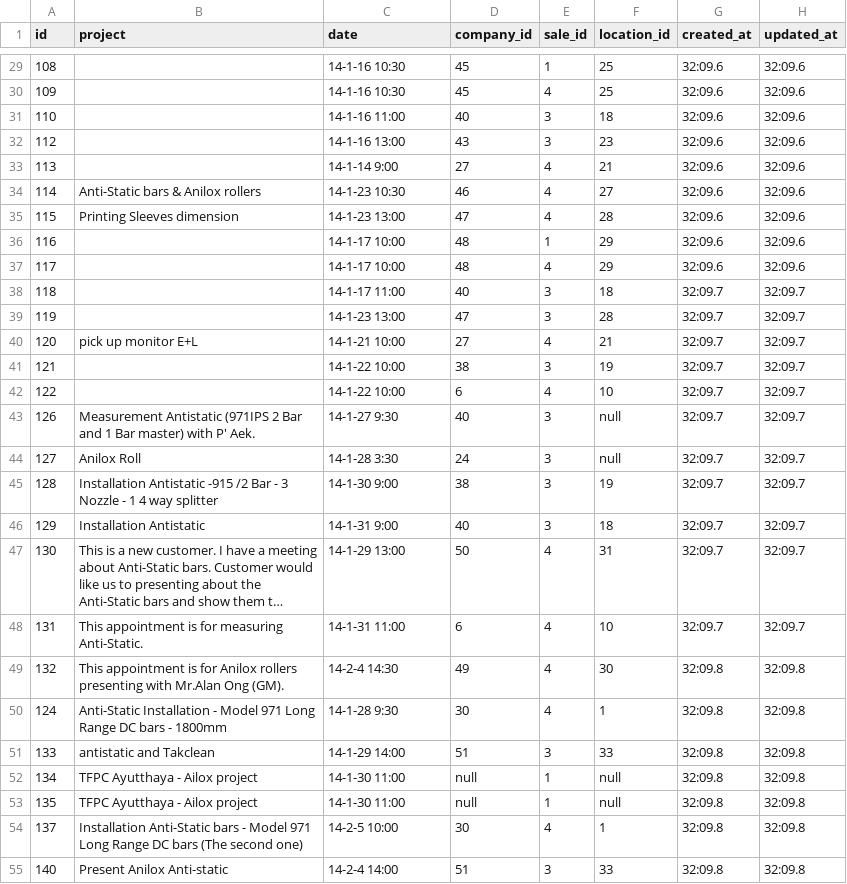
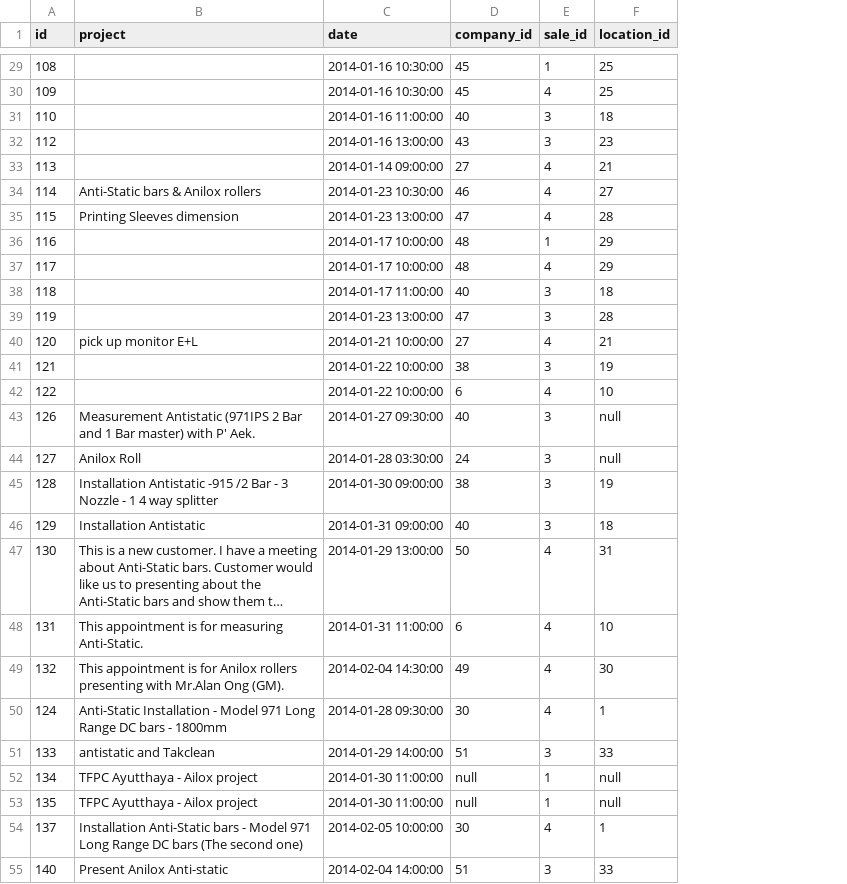
Before and after one commit to armgit5/CalendarAppRuby, a CSV file: csvdb/schedules.csv, drawn as a sheet; only a part is shown, gaps mark what is left out; long unchanged cells end in …; the diff covers the shown part only; the diff names each change by its address in the sheet, - before the commit and + after, or states it on an @@ line.

```diff
--- a/csvdb/schedules.csv
+++ b/csvdb/schedules.csv
-column G (created_at), rows 29-55: 32:09.6 | 32:09.6 | 32:09.6 | 32:09.6 | 32:09.6 | 32:09.6 | 32:09.6 | 32:09.6 | 32:09.6 | 32:09.7 | 32:09.7 | 32:09.7 | 32:09.7 | 32:09.7 | 32:09.7 | 32:09.7 | 32:09.7 | 32:09.7 | 32:09.7 | 32:09.7 | 32:09.8 | 32:09.8 | 32:09.8 | 32:09.8 | 32:09.8 | 32:09.8 | 32:09.8
-column H (updated_at), rows 29-55: 32:09.6 | 32:09.6 | 32:09.6 | 32:09.6 | 32:09.6 | 32:09.6 | 32:09.6 | 32:09.6 | 32:09.6 | 32:09.7 | 32:09.7 | 32:09.7 | 32:09.7 | 32:09.7 | 32:09.7 | 32:09.7 | 32:09.7 | 32:09.7 | 32:09.7 | 32:09.7 | 32:09.8 | 32:09.8 | 32:09.8 | 32:09.8 | 32:09.8 | 32:09.8 | 32:09.8
-C29:C30 (date): 14-1-16 10:30
+C29:C30 (date): 2014-01-16 10:30:00
-C31 (date): 14-1-16 11:00
+C31 (date): 2014-01-16 11:00:00
-C32 (date): 14-1-16 13:00
+C32 (date): 2014-01-16 13:00:00
-C33 (date): 14-1-14 9:00
+C33 (date): 2014-01-14 09:00:00
-C34 (date): 14-1-23 10:30
+C34 (date): 2014-01-23 10:30:00
-C35 (date): 14-1-23 13:00
+C35 (date): 2014-01-23 13:00:00
-C36:C37 (date): 14-1-17 10:00
+C36:C37 (date): 2014-01-17 10:00:00
-C38 (date): 14-1-17 11:00
+C38 (date): 2014-01-17 11:00:00
-C39 (date): 14-1-23 13:00
+C39 (date): 2014-01-23 13:00:00
-C40 (date): 14-1-21 10:00
+C40 (date): 2014-01-21 10:00:00
-C41:C42 (date): 14-1-22 10:00
+C41:C42 (date): 2014-01-22 10:00:00
-C43 (date): 14-1-27 9:30
+C43 (date): 2014-01-27 09:30:00
-C44 (date): 14-1-28 3:30
+C44 (date): 2014-01-28 03:30:00
-C45 (date): 14-1-30 9:00
+C45 (date): 2014-01-30 09:00:00
-C46 (date): 14-1-31 9:00
+C46 (date): 2014-01-31 09:00:00
-C47 (date): 14-1-29 13:00
+C47 (date): 2014-01-29 13:00:00
-C48 (date): 14-1-31 11:00
+C48 (date): 2014-01-31 11:00:00
-C49 (date): 14-2-4 14:30
+C49 (date): 2014-02-04 14:30:00
-C50 (date): 14-1-28 9:30
+C50 (date): 2014-01-28 09:30:00
-C51 (date): 14-1-29 14:00
+C51 (date): 2014-01-29 14:00:00
-C52:C53 (date): 14-1-30 11:00
+C52:C53 (date): 2014-01-30 11:00:00
-C54 (date): 14-2-5 10:00
+C54 (date): 2014-02-05 10:00:00
-C55 (date): 14-2-4 14:00
+C55 (date): 2014-02-04 14:00:00
```
Also changed, not shown: 65 edited cells elsewhere in this file.
